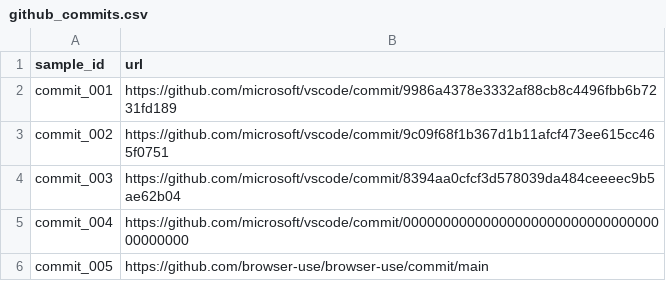
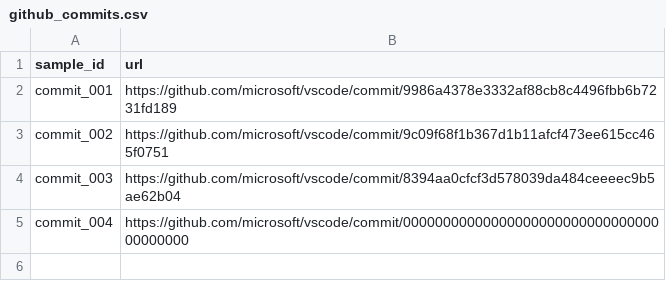
Before and after one commit to HumbleBee14/browser_use_agent, a CSV file: tasks/inputs/github_commits.csv, drawn as a sheet.

Commit message:
Phase 2.5: Evidence integrity hardening and runtime optimization
- Preserve partial evidence (screenshots, fields) on timeout/error
- Validate artifact_ref against real saved filenames (fix provenance gaps)
- Tighten task config: max_steps 30→12, timeout 180→90s, retries 2→1
- Tighten prompt to prevent duplicate screenshots (saves 1-2 steps/sample)
- Clean input CSV: 4 samples (3 real + 1 fault test), remove noisy edge cases

```diff
--- a/tasks/inputs/github_commits.csv
+++ b/tasks/inputs/github_commits.csv
@@ -5,2 +5 @@ commit_003,https://github.com/microsoft/vscode/commit/8394aa0cfcf3d578039da484ce
 commit_004,https://github.com/microsoft/vscode/commit/0000000000000000000000000000000000000000
-commit_005,https://github.com/browser-use/browser-use/commit/main
```
Also changed, not shown: 5 other files.
